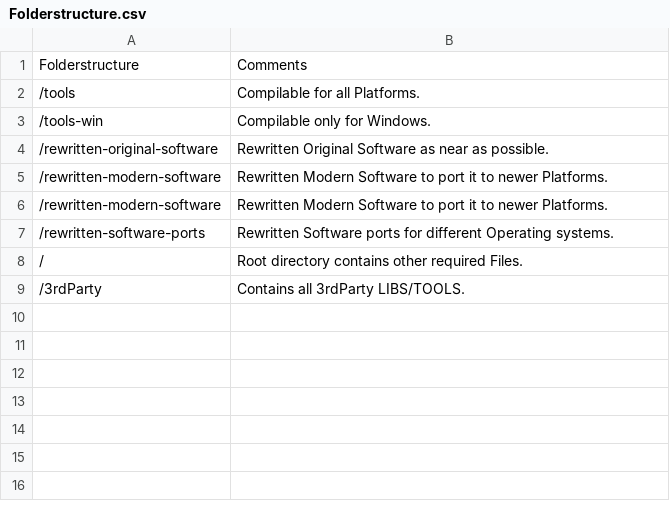
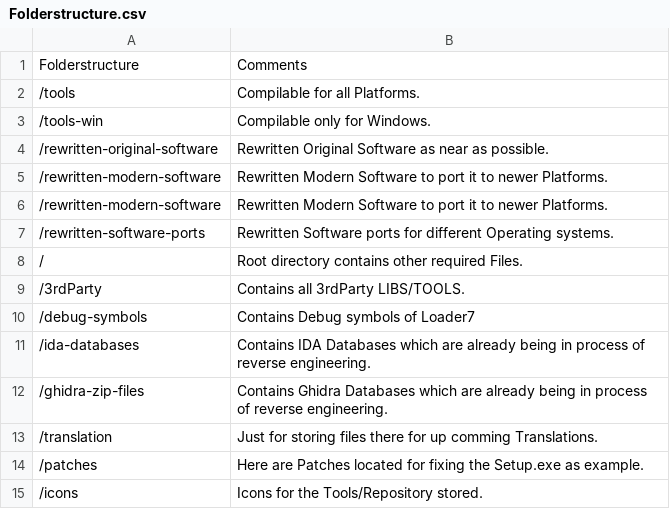
Before and after one commit to BJNFNE/DEV7, a CSV file: docs/Folderstructure.csv, drawn as a sheet.

Commit message:
add more Folders to Folderstructure.csv

```diff
--- a/docs/Folderstructure.csv
+++ b/docs/Folderstructure.csv
@@ -9 +9,7 @@ Folderstructure,Comments
 /3rdParty,"Contains all 3rdParty LIBS/TOOLS."
+/debug-symbols,"Contains Debug symbols of Loader7"
+/ida-databases,"Contains IDA Databases which are already being in process of reverse engineering."
+/ghidra-zip-files,"Contains Ghidra Databases which are already being in process of reverse engineering."
+/translation,"Just for storing files there for up comming Translations."
+/patches,"Here are Patches located for fixing the Setup.exe as example."
+/icons,"Icons for the Tools/Repository stored."
```
